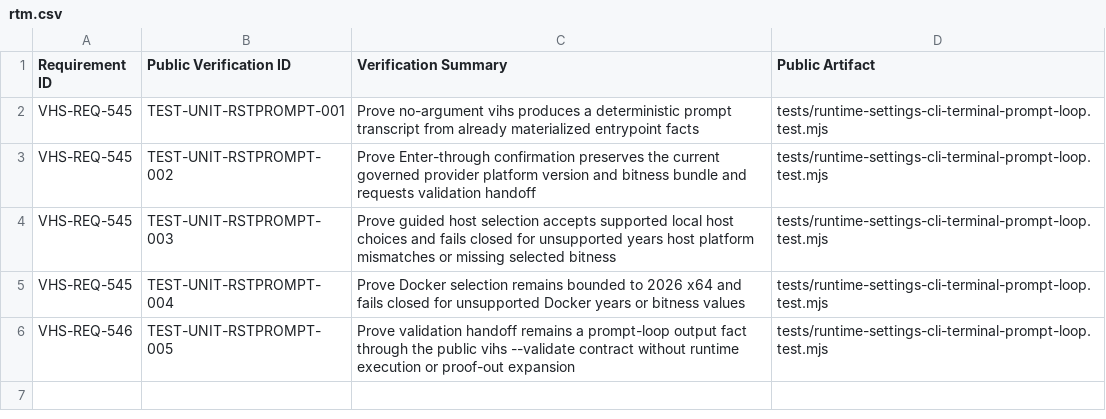
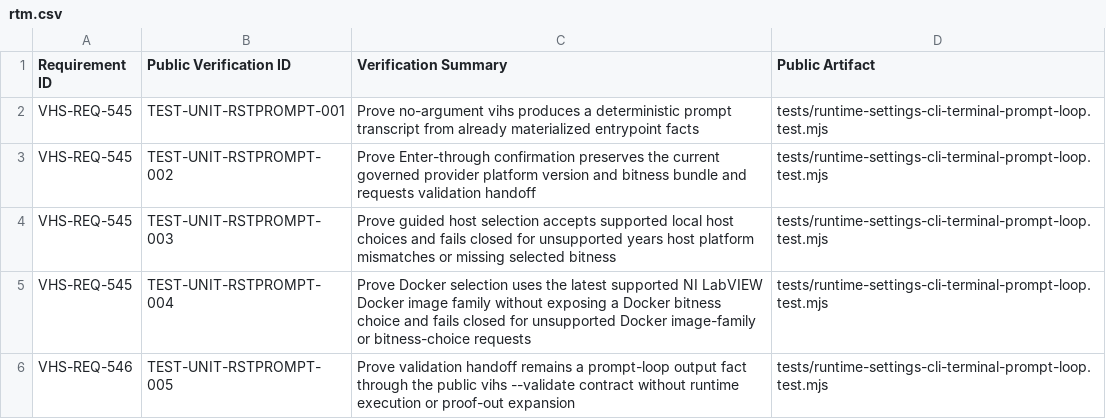
Before and after one commit to svelderrainruiz/vi-history, a CSV file: docs/requirements/imports/runtime-settings-cli-terminal-prompt-loop-v1/rtm.csv, drawn as a sheet.

Commit message:
docs: clarify Docker image selection wording

```diff
--- a/docs/requirements/imports/runtime-settings-cli-terminal-prompt-loop-v1/rtm.csv
+++ b/docs/requirements/imports/runtime-settings-cli-terminal-prompt-loop-v1/rtm.csv
@@ -4,3 +4,3 @@ VHS-REQ-545,TEST-UNIT-RSTPROMPT-002,Prove Enter-through confirmation preserves t
 VHS-REQ-545,TEST-UNIT-RSTPROMPT-003,Prove guided host selection accepts supported local host choices and fails closed for unsupported years host platform mismatches or missing selected bitness,tests/runtime-settings-cli-terminal-prompt-loop.test.mjs
-VHS-REQ-545,TEST-UNIT-RSTPROMPT-004,Prove Docker selection remains bounded to 2026 x64 and fails closed for unsupported Docker years or bitness values,tests/runtime-settings-cli-terminal-prompt-loop.test.mjs
+VHS-REQ-545,TEST-UNIT-RSTPROMPT-004,Prove Docker selection uses the latest supported NI LabVIEW Docker image family without exposing a Docker bitness choice and fails closed for unsupported Docker image-family or bitness-choice requests,tests/runtime-settings-cli-terminal-prompt-loop.test.mjs
 VHS-REQ-546,TEST-UNIT-RSTPROMPT-005,Prove validation handoff remains a prompt-loop output fact through the public vihs --validate contract without runtime execution or proof-out expansion,tests/runtime-settings-cli-terminal-prompt-loop.test.mjs
```
Also changed, not shown: docs/requirements/imports/runtime-settings-cli-interactive-selection-v1/rtm.csv, 21 other files.
